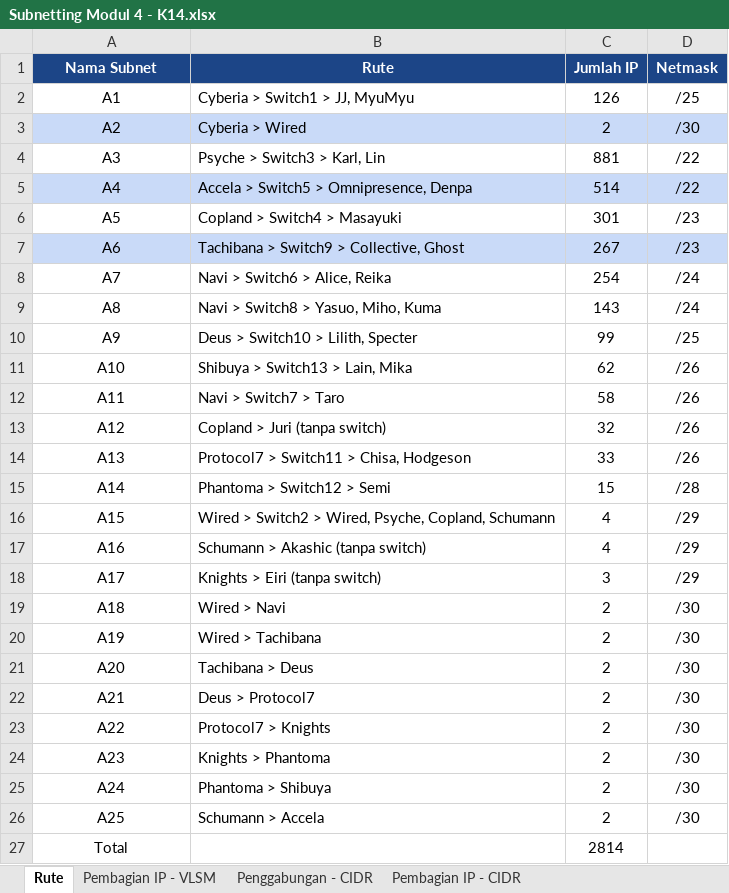
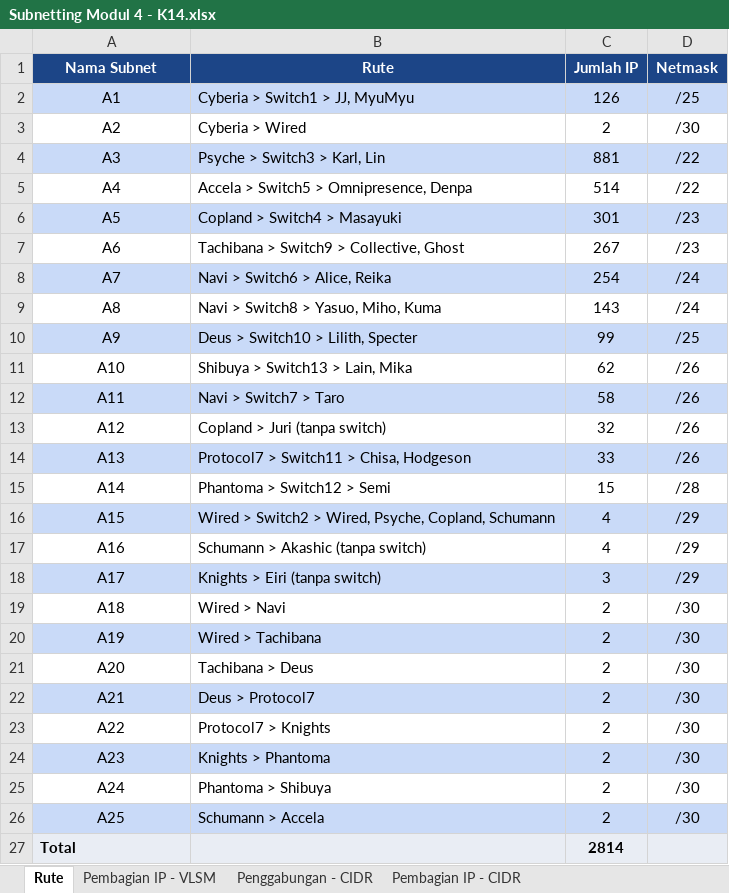
Before and after one commit to s4tr10/Jarkom-Modul-4-2026-K-14, an Excel workbook: Subnetting Modul 4 - K14.xlsx, sheet Rute, drawn as a sheet; values as stored, in another font and other column widths than the file's, no borders; the diff names each change by its address in the sheet, - before the commit and + after, or states it on an @@ line.

```diff
--- a/Subnetting Modul 4 - K14.xlsx (sheet Rute)
+++ b/Subnetting Modul 4 - K14.xlsx (sheet Rute)
-A2:D2 fill: none
+A2:D2 fill: #C9DAF8
-A3:D3 fill: #C9DAF8
+A3:D3 fill: none
-A4:D4 fill: none
+A4:D4 fill: #C9DAF8
-A5:D5 fill: #C9DAF8
+A5:D5 fill: none
-A6:D6 fill: none
+A6:D6 fill: #C9DAF8
-A7:D7 fill: #C9DAF8
+A7:D7 fill: none
-A8:D8 fill: none
+A8:D8 fill: #C9DAF8
-A10:D10 fill: none
+A10:D10 fill: #C9DAF8
-A12:D12 fill: none
+A12:D12 fill: #C9DAF8
-A14:D14 fill: none
+A14:D14 fill: #C9DAF8
-A16:D16 fill: none
+A16:D16 fill: #C9DAF8
-A18:D18 fill: none
+A18:D18 fill: #C9DAF8
-A20:D20 fill: none
+A20:D20 fill: #C9DAF8
-A22:D22 fill: none
+A22:D22 fill: #C9DAF8
-A24:D24 fill: none
+A24:D24 fill: #C9DAF8
-A26:D26 fill: none
+A26:D26 fill: #C9DAF8
-A27:D27 fill: none
+A27:D27 fill: #E9EDF4
@@ A27 bold: off → on, alignment: center → left @@
-C27 bold: off
+C27 bold: on
```
Also changed, not shown: sheet Pembagian IP - VLSM, 1 other file.
